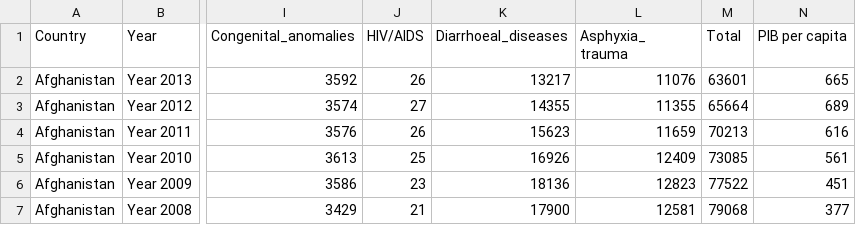
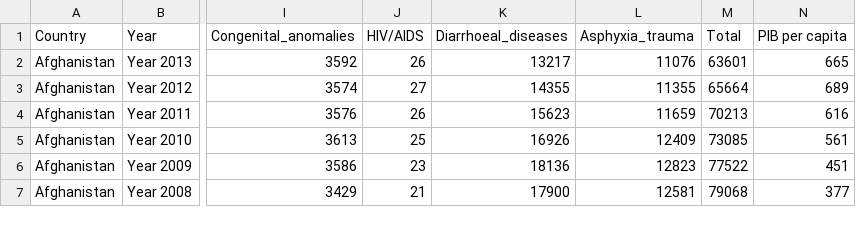
Before and after one commit to arnicas/interactive-vis-course, a CSV file: Week10/data/deaths_04yearsold.csv, drawn as a sheet; only a part is shown, gaps mark what is left out; the diff names each change by its address in the sheet, - before the commit and + after, or states it on an @@ line.

Commit message:
Week9 stuff

```diff
--- a/Week10/data/deaths_04yearsold.csv
+++ b/Week10/data/deaths_04yearsold.csv
-L1: Asphyxia_ trauma
+L1: Asphyxia_trauma
```
Also changed, not shown: 12 other files.
